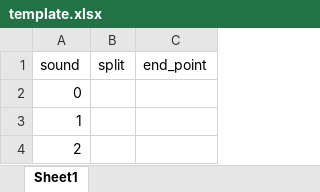
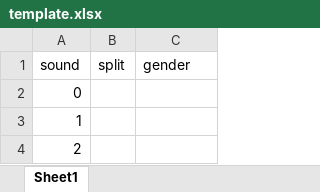
Before and after one commit to thanatlap/master-thesis-vocal-tract-inversion-journal, an Excel workbook: misc/Prep_record/template.xlsx, sheet Sheet1, drawn as a sheet; only a part is shown; values as stored, in another font and other column widths than the file's, no borders; the diff names each change by its address in the sheet, - before the commit and + after, or states it on an @@ line.

```diff
--- a/misc/Prep_record/template.xlsx (sheet Sheet1)
+++ b/misc/Prep_record/template.xlsx (sheet Sheet1)
-C1: end_point
+C1: gender
```
Also changed, not shown: misc/Prep_record/d_record_aj.xlsx, 14 other files.
